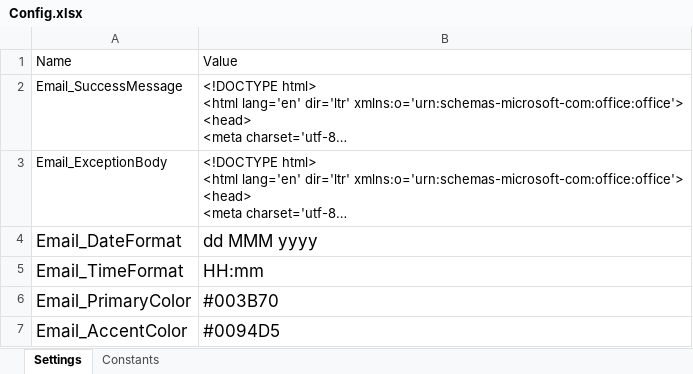
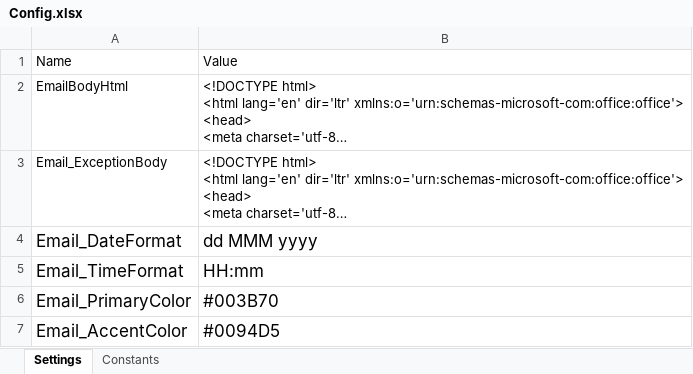
Before and after one commit to n0mks/Nahyan-, an Excel workbook: Config.xlsx, sheet Settings, drawn as a sheet; long unchanged cells end in …; values as stored, in another font and other column widths than the file's, no borders; the diff names each change by its address in the sheet, - before the commit and + after, or states it on an @@ line.

```diff
--- a/Config.xlsx (sheet Settings)
+++ b/Config.xlsx (sheet Settings)
-A2: Email_SuccessMessage
+A2: EmailBodyHtml
```
Also changed, not shown: sheet Constants, 2 other files.
